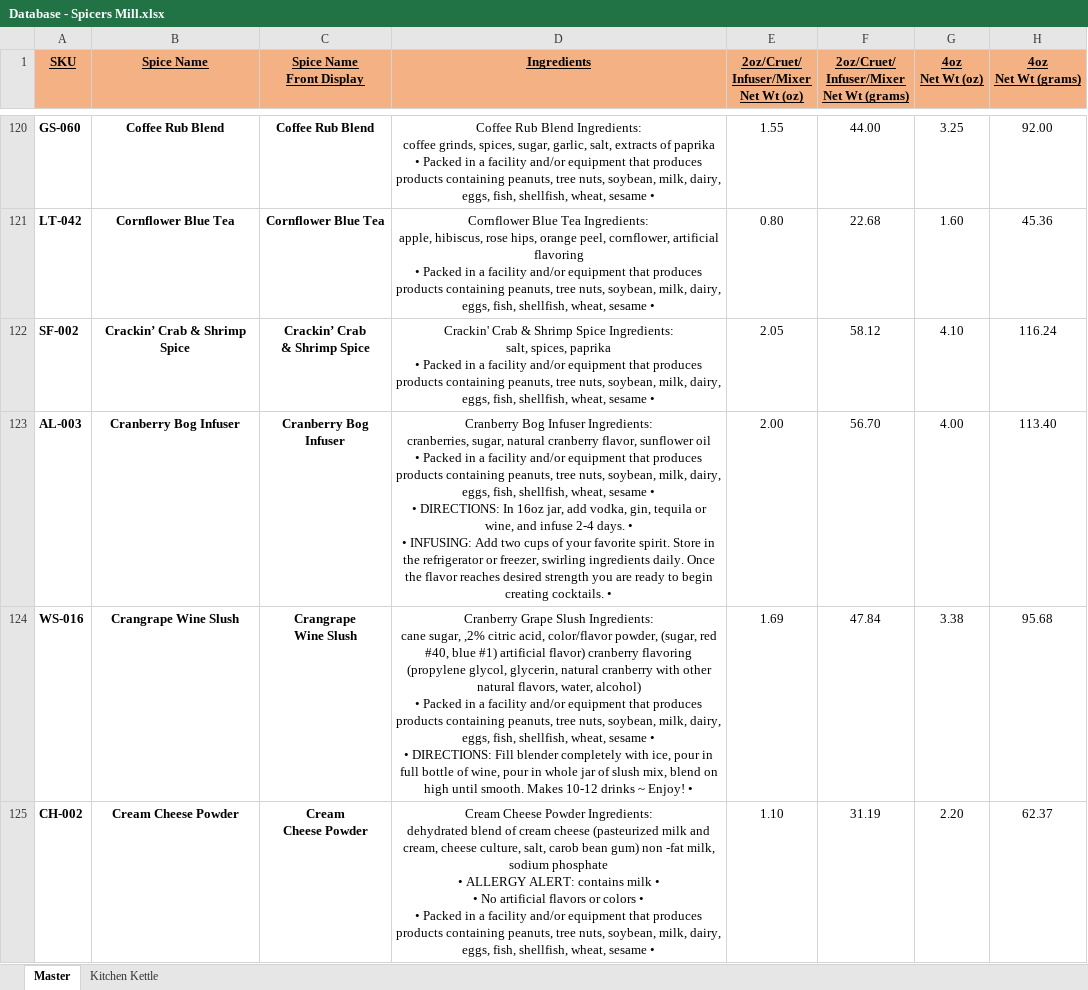
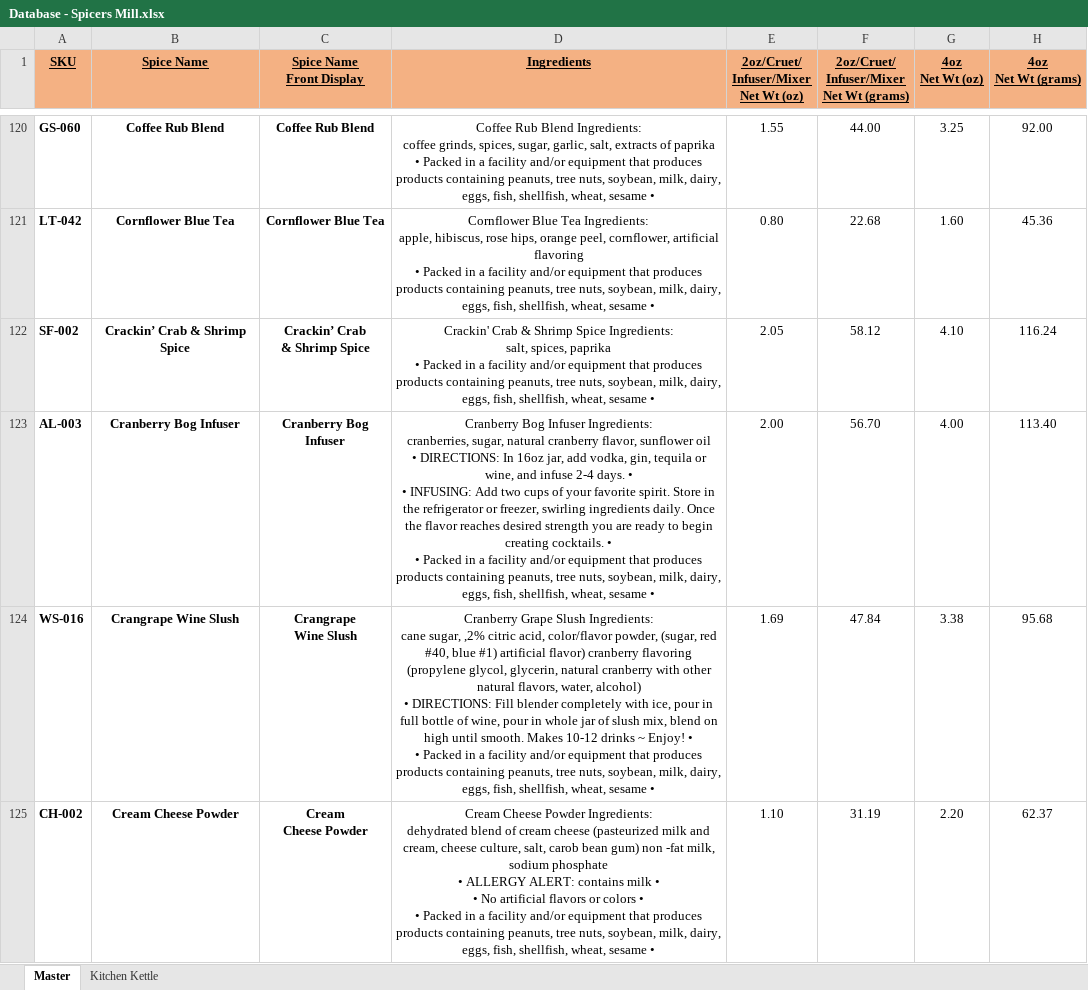
Before and after one commit to chadLinthicum/DATABASE-Spicers_Mill, an Excel workbook: Database - Spicers Mill.xlsx, sheet Master, drawn as a sheet; only a part is shown, gaps mark what is left out; values as stored, in another font and other column widths than the file's, no borders; table styles not drawn; ↵ is a line break in a cell; the diff covers the shown part only; the diff names each change by its address in the sheet, - before the commit and + after, or states it on an @@ line.

Commit message:
Added a clone column for the ingredients without the disclaimer

```diff
--- a/Database - Spicers Mill.xlsx (sheet Master)
+++ b/Database - Spicers Mill.xlsx (sheet Master)
-D123 (Ingredients): …oil ↵ • Packed in a facility and/or equipment that produces products containing peanuts, tree nuts, soybean, milk, dairy, eggs, fish, shellfish, wheat, sesame • ↵ • DIRECTIONS: In 16oz jar, add vodka, gin, tequila or wine, and infuse 2-4 days. • ↵ • INFUSING: Add two cups of your favorite spirit. Store in the refrigerator or freezer, swirling ingredients daily. Once the flavor reaches desired strength you are ready to begin creating cocktails. •
+D123 (Ingredients): …oil ↵ • DIRECTIONS: In 16oz jar, add vodka, gin, tequila or wine, and infuse 2-4 days. • ↵ • INFUSING: Add two cups of your favorite spirit. Store in the refrigerator or freezer, swirling ingredients daily. Once the flavor reaches desired strength you are ready to begin creating cocktails. • ↵ • Packed in a facility and/or equipment that produces products containing peanuts, tree nuts, soybean, milk, dairy, eggs, fish, shellfish, wheat, sesame •
-D124 (Ingredients): …alcohol) ↵ • Packed in a facility and/or equipment that produces products containing peanuts, tree nuts, soybean, milk, dairy, eggs, fish, shellfish, wheat, sesame • ↵ • DIRECTIONS: Fill blender completely with ice, pour in full bottle of wine, pour in whole jar of slush mix, blend on high until smooth. Makes 10-12 drinks ~ Enjoy! •
+D124 (Ingredients): …alcohol) ↵ • DIRECTIONS: Fill blender completely with ice, pour in full bottle of wine, pour in whole jar of slush mix, blend on high until smooth. Makes 10-12 drinks ~ Enjoy! • ↵ • Packed in a facility and/or equipment that produces products containing peanuts, tree nuts, soybean, milk, dairy, eggs, fish, shellfish, wheat, sesame •
```
Also changed, not shown: 39 edited cells elsewhere in this sheet, hidden cells.
